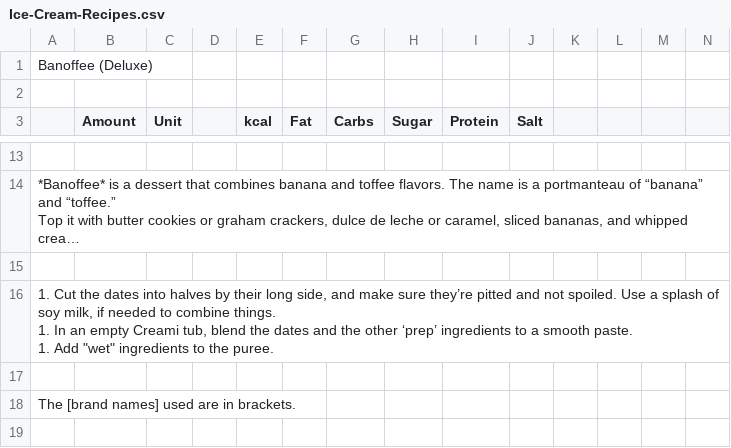
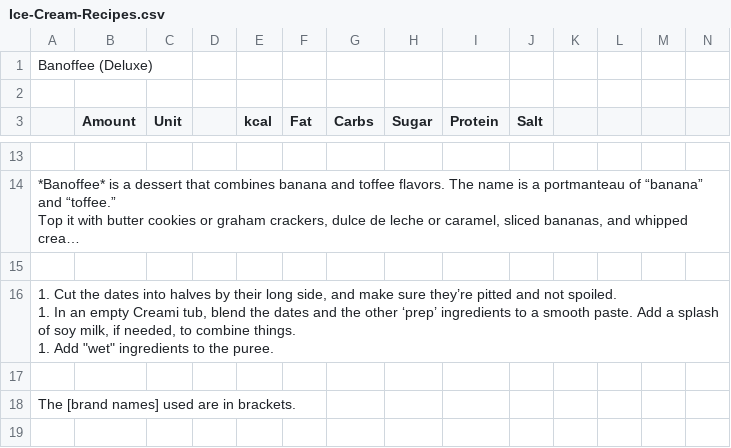
Before and after one commit to jhermann/ice-creamery, a CSV file: recipes/Banoffee (Deluxe)/Ice-Cream-Recipes.csv, drawn as a sheet; only a part is shown, gaps mark what is left out; long unchanged cells end in …; ↵ is a line break in a cell; the diff names each change by its address in the sheet, - before the commit and + after, or states it on an @@ line.

```diff
--- a/recipes/Banoffee (Deluxe)/Ice-Cream-Recipes.csv
+++ b/recipes/Banoffee (Deluxe)/Ice-Cream-Recipes.csv
-A16: …not spoiled. Use a splash of soy milk, if needed to combine things. ↵ 1. In an empty Creami tub, blend the dates and the other ‘prep’ ingredients to a smooth paste. ↵ 1. Add…
+A16: …not spoiled. ↵ 1. In an empty Creami tub, blend the dates and the other ‘prep’ ingredients to a smooth paste. Add a splash of soy milk, if needed, to combine things. ↵ 1. Add…
```
Also changed, not shown: 1 other file.
